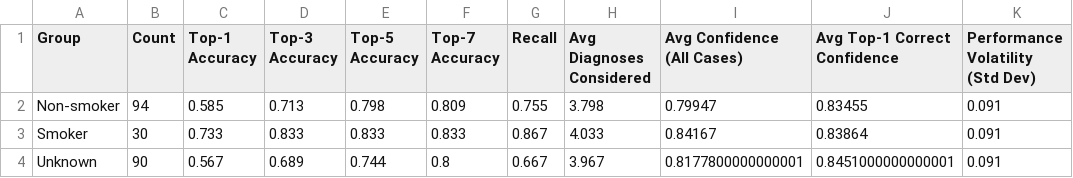
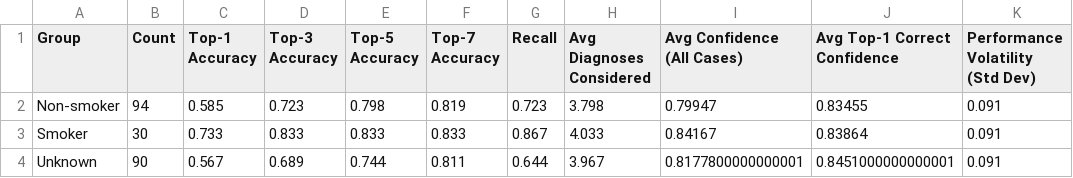
Before and after one commit to hanz-01105/demo-practice, a CSV file: demographic_metrics/Smoking_Status_metrics.csv, drawn as a sheet; only a part is shown; the diff names each change by its address in the sheet, - before the commit and + after, or states it on an @@ line.

```diff
--- a/demographic_metrics/Smoking_Status_metrics.csv
+++ b/demographic_metrics/Smoking_Status_metrics.csv
-D2 (Top-3 Accuracy): 0.713
+D2 (Top-3 Accuracy): 0.723
-F2 (Top-7 Accuracy): 0.809
+F2 (Top-7 Accuracy): 0.819
-G2 (Recall): 0.755
+G2 (Recall): 0.723
-F4 (Top-7 Accuracy): 0.8
+F4 (Top-7 Accuracy): 0.811
-G4 (Recall): 0.667
+G4 (Recall): 0.644
```
Also changed, not shown: base_files/analysis/buckets/Alcohol_Use_metrics.csv, base_files/analysis/buckets/Comorbidity_Status_metrics.csv, 14 other files.
